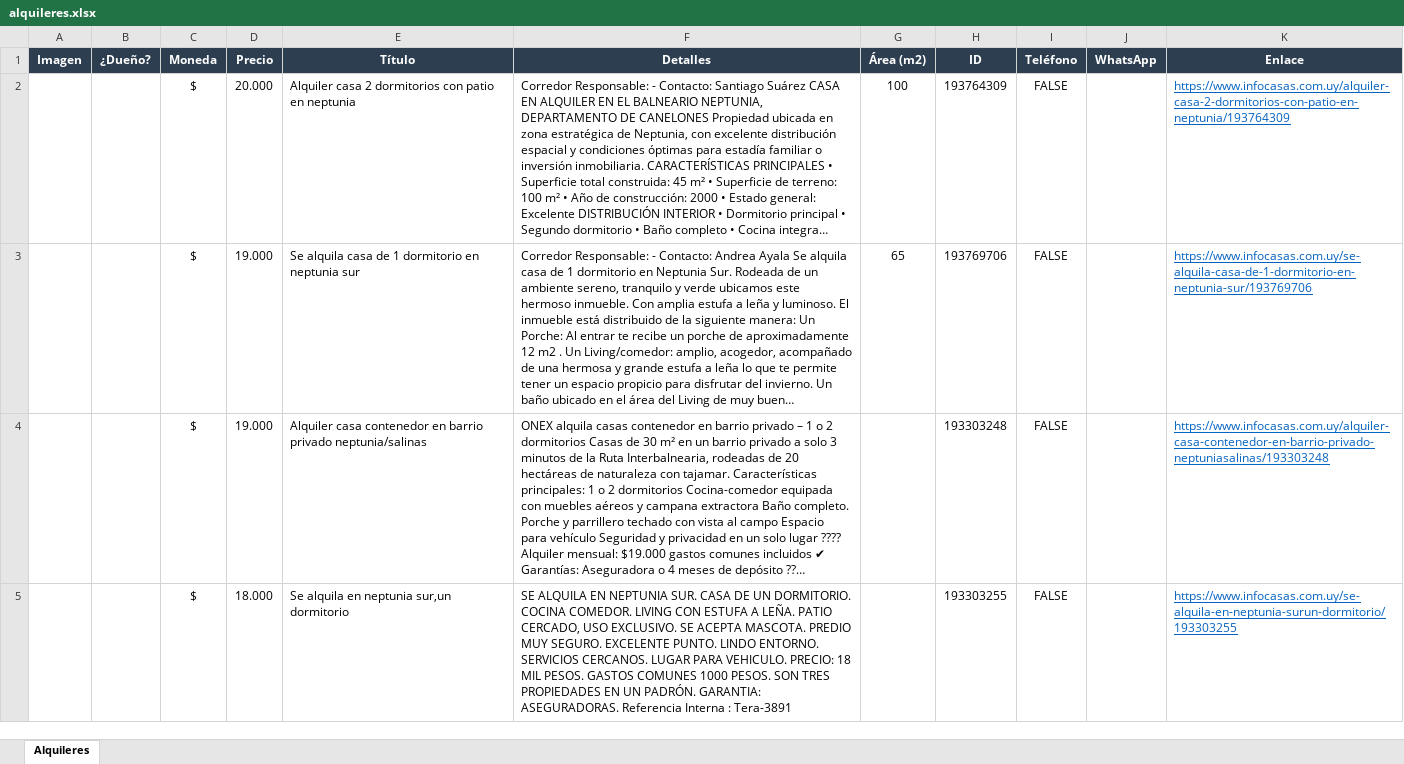
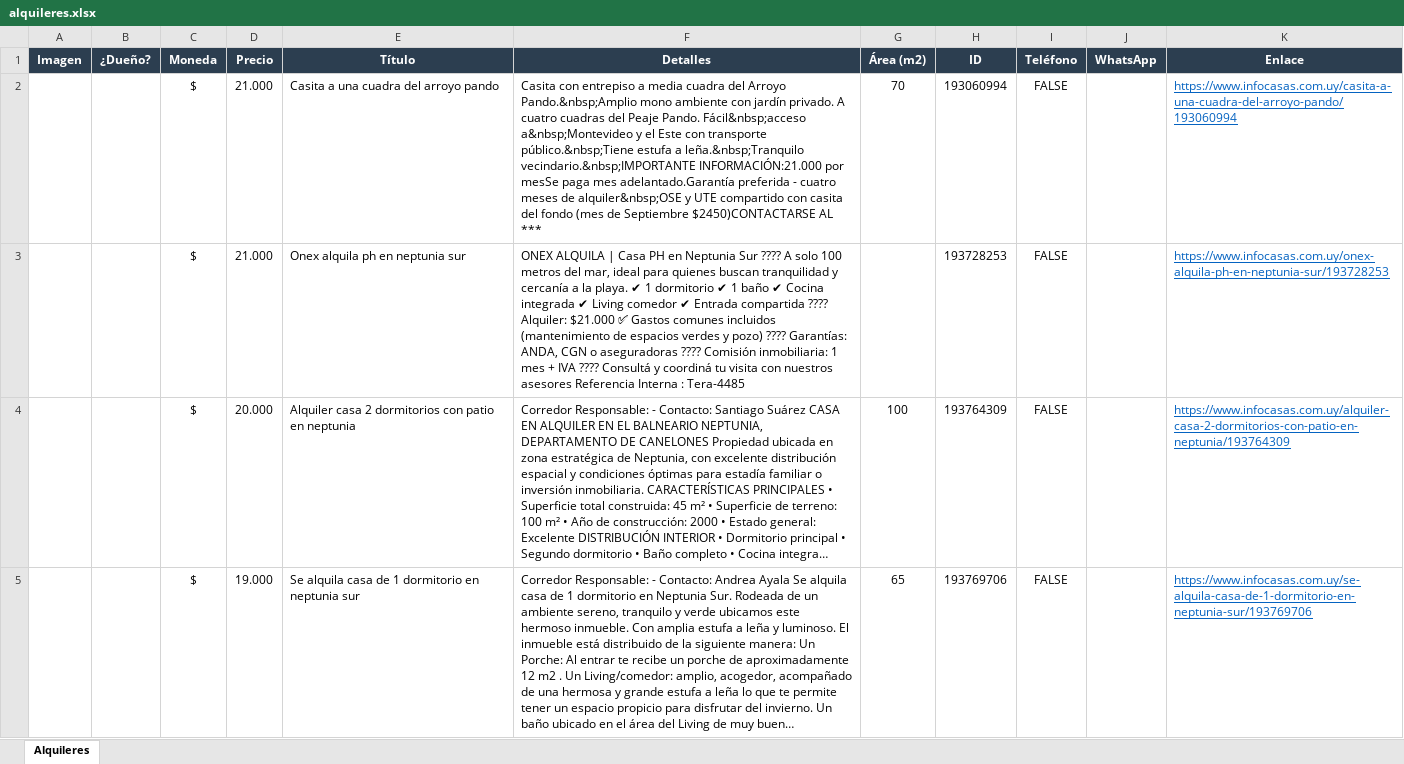
Before and after one commit to jgnacio/scrp_alquileres, an Excel workbook: alquileres.xlsx, sheet Alquileres, drawn as a sheet; only a part is shown; the shorter side is filled out with more unchanged rows; long unchanged cells end in …; values as stored, in another font and other column widths than the file's, no borders; charts and pictures not drawn; the diff names each change by its address in the sheet, - before the commit and + after, or states it on an @@ line.

```diff
--- a/alquileres.xlsx (sheet Alquileres)
+++ b/alquileres.xlsx (sheet Alquileres)
+row 2:  |  | $ | 21.000 | Casita a una cuadra del arroyo pando | Casita con entrepiso a media cuadra del Arroyo Pando.&nbsp;Amplio mono ambiente con jardín privado. A cuatro cuadras del Peaje Pando. Fácil&nbsp;acceso a&nbsp;Montevideo y el Este con transporte público.&nbsp;Tiene estufa a leña.&nbsp;Tranquilo vecindario.&nbsp;IMPORTANTE INFORMACIÓN:21.000 por mesSe paga mes adelantado.Garantía preferida - cuatro meses de alquiler&nbsp;OSE y UTE compartido con casita del fondo (mes de Septiembre $2450)CONTACTARSE AL *** | 70 | 193060994 | FALSE |  | https://www.infocasas.com.uy/casita-a-una-cuadra-del-arroyo-pando/193060994
+row 3:  |  | $ | 21.000 | Onex alquila ph en neptunia sur | ONEX ALQUILA | Casa PH en Neptunia Sur ???? A solo 100 metros del mar, ideal para quienes buscan tranquilidad y cercanía a la playa. ✔ 1 dormitorio ✔ 1 baño ✔ Cocina integrada ✔ Living comedor ✔ Entrada compartida ???? Alquiler: $21.000 ✅ Gastos comunes incluidos (mantenimiento de espacios verdes y pozo) ???? Garantías: ANDA, CGN o aseguradoras ???? Comisión inmobiliaria: 1 mes + IVA ???? Consultá y coordiná tu visita con nuestros asesores Referencia Interna : Tera-4485 |  | 193728253 | FALSE |  | https://www.infocasas.com.uy/onex-alquila-ph-en-neptunia-sur/193728253
```
Also changed, not shown: charts or pictures, 2 other files.
